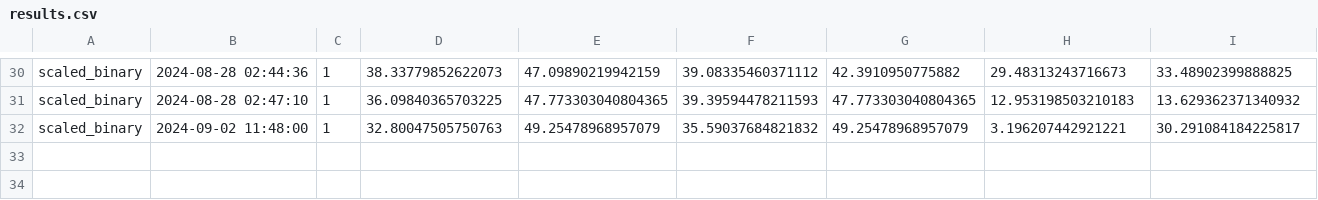
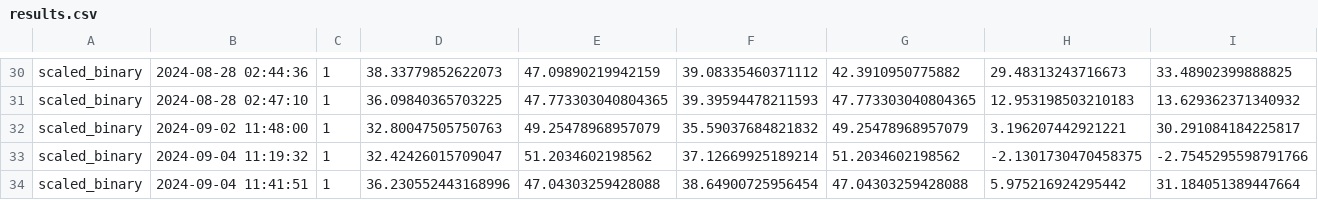
Before and after one commit to RosNaviGator/DL_CS_ECG-RNG, a CSV file: results.csv, drawn as a sheet; only a part is shown, gaps mark what is left out.

```diff
--- a/results.csv
+++ b/results.csv
@@ -32 +32,3 @@ scaled_binary,2024-08-28 02:47:10,1,36.09840365703225,47.773303040804365,39.3959
 scaled_binary,2024-09-02 11:48:00,1,32.80047505750763,49.25478968957079,35.59037684821832,49.25478968957079,3.196207442921221,30.291084184225817
+scaled_binary,2024-09-04 11:19:32,1,32.42426015709047,51.2034602198562,37.12669925189214,51.2034602198562,-2.1301730470458375,-2.7545295598791766
+scaled_binary,2024-09-04 11:41:51,1,36.230552443168996,47.04303259428088,38.64900725956454,47.04303259428088,5.975216924295442,31.184051389447664
```
Also changed, not shown: 3 other files.
